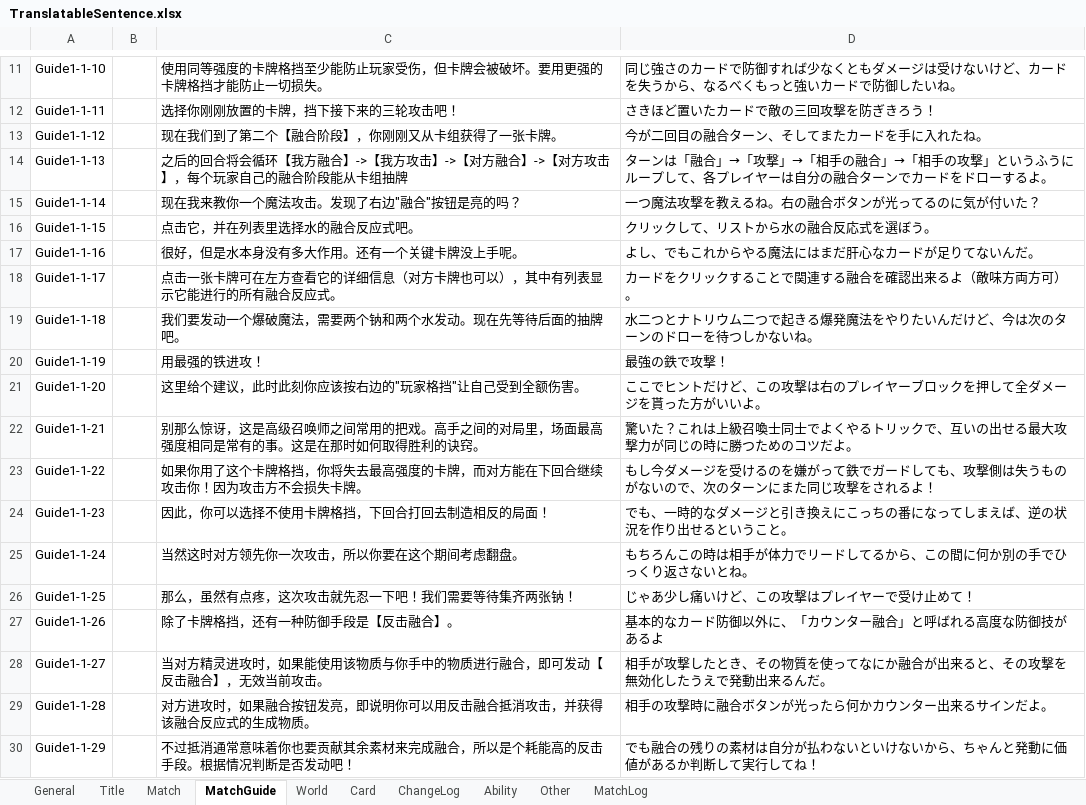
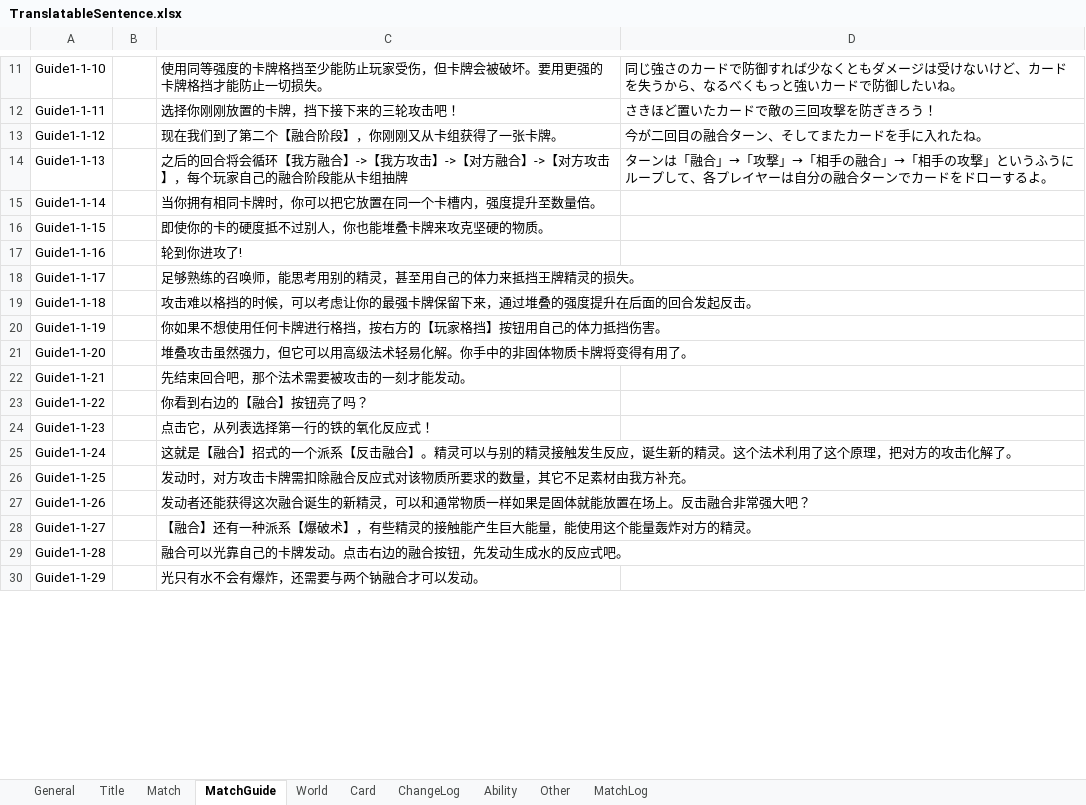
Before and after one commit to bluelaserpointer/AlchemistGame, an Excel workbook: ChemicalSummon/Assets/StreamingAssets/TranslatableSentence.xlsx, sheet MatchGuide, drawn as a sheet; only a part is shown, gaps mark what is left out; values as stored, in another font and other column widths than the file's, no borders; the diff covers the shown part only; the diff names each change by its address in the sheet, - before the commit and + after, or states it on an @@ line.

```diff
--- a/ChemicalSummon/Assets/StreamingAssets/TranslatableSentence.xlsx (sheet MatchGuide)
+++ b/ChemicalSummon/Assets/StreamingAssets/TranslatableSentence.xlsx (sheet MatchGuide)
-C15: 现在我来教你一个魔法攻击。发现了右边"融合"按钮是亮的吗？
+C15: 当你拥有相同卡牌时，你可以把它放置在同一个卡槽内，强度提升至数量倍。
-D15: 一つ魔法攻撃を教えるね。右の融合ボタンが光ってるのに気が付いた？
+D15: (empty)
-C16: 点击它，并在列表里选择水的融合反应式吧。
+C16: 即使你的卡的硬度抵不过别人，你也能堆叠卡牌来攻克坚硬的物质。
-D16: クリックして、リストから水の融合反応式を選ぼう。
+D16: (empty)
-C17: 很好，但是水本身没有多大作用。还有一个关键卡牌没上手呢。
+C17: 轮到你进攻了!
-D17: よし、でもこれからやる魔法にはまだ肝心なカードが足りてないんだ。
+D17: (empty)
-C18: 点击一张卡牌可在左方查看它的详细信息（对方卡牌也可以），其中有列表显示它能进行的所有融合反应式。
+C18: 足够熟练的召唤师，能思考用别的精灵，甚至用自己的体力来抵挡王牌精灵的损失。
-D18: カードをクリックすることで関連する融合を確認出来るよ（敵味方両方可）。
+D18: (empty)
-C19: 我们要发动一个爆破魔法，需要两个钠和两个水发动。现在先等待后面的抽牌吧。
+C19: 攻击难以格挡的时候，可以考虑让你的最强卡牌保留下来，通过堆叠的强度提升在后面的回合发起反击。
-D19: 水二つとナトリウム二つで起きる爆発魔法をやりたいんだけど、今は次のターンのドローを待つしかないね。
+D19: (empty)
-C20: 用最强的铁进攻！
+C20: 你如果不想使用任何卡牌进行格挡，按右方的【玩家格挡】按钮用自己的体力抵挡伤害。
-D20: 最強の鉄で攻撃！
+D20: (empty)
-C21: 这里给个建议，此时此刻你应该按右边的"玩家格挡"让自己受到全额伤害。
+C21: 堆叠攻击虽然强力，但它可以用高级法术轻易化解。你手中的非固体物质卡牌将变得有用了。
-D21: ここでヒントだけど、この攻撃は右のプレイヤーブロックを押して全ダメージを貰った方がいいよ。
+D21: (empty)
-C22: 别那么惊讶，这是高级召唤师之间常用的把戏。高手之间的对局里，场面最高强度相同是常有的事。这是在那时如何取得胜利的诀窍。
+C22: 先结束回合吧，那个法术需要被攻击的一刻才能发动。
-D22: 驚いた？これは上級召喚士同士でよくやるトリックで、互いの出せる最大攻撃力が同じの時に勝つためのコツだよ。
+D22: (empty)
-C23: 如果你用了这个卡牌格挡，你将失去最高强度的卡牌，而对方能在下回合继续攻击你！因为攻击方不会损失卡牌。
+C23: 你看到右边的【融合】按钮亮了吗？
-D23: もし今ダメージを受けるのを嫌がって鉄でガードしても、攻撃側は失うものがないので、次のターンにまた同じ攻撃をされるよ！
+D23: (empty)
-C24: 因此，你可以选择不使用卡牌格挡，下回合打回去制造相反的局面！
+C24: 点击它，从列表选择第一行的铁的氧化反应式！
-D24: でも、一時的なダメージと引き換えにこっちの番になってしまえば、逆の状況を作り出せるということ。
+D24: (empty)
-C25: 当然这时对方领先你一次攻击，所以你要在这个期间考虑翻盘。
+C25: 这就是【融合】招式的一个派系【反击融合】。精灵可以与别的精灵接触发生反应，诞生新的精灵。这个法术利用了这个原理，把对方的攻击化解了。
-D25: もちろんこの時は相手が体力でリードしてるから、この間に何か別の手でひっくり返さないとね。
+D25: (empty)
-C26: 那么，虽然有点疼，这次攻击就先忍一下吧！我们需要等待集齐两张钠！
+C26: 发动时，对方攻击卡牌需扣除融合反应式对该物质所要求的数量，其它不足素材由我方补充。
-D26: じゃあ少し痛いけど、この攻撃はプレイヤーで受け止めて！
+D26: (empty)
-C27: 除了卡牌格挡，还有一种防御手段是【反击融合】。
+C27: 发动者还能获得这次融合诞生的新精灵，可以和通常物质一样如果是固体就能放置在场上。反击融合非常强大吧？
-D27: 基本的なカード防御以外に、「カウンター融合」と呼ばれる高度な防御技があるよ
+D27: (empty)
-C28: 当对方精灵进攻时，如果能使用该物质与你手中的物质进行融合，即可发动【反击融合】，无效当前攻击。
+C28: 【融合】还有一种派系【爆破术】，有些精灵的接触能产生巨大能量，能使用这个能量轰炸对方的精灵。
-D28: 相手が攻撃したとき、その物質を使ってなにか融合が出来ると、その攻撃を無効化したうえで発動出来るんだ。
+D28: (empty)
-C29: 对方进攻时，如果融合按钮发亮，即说明你可以用反击融合抵消攻击，并获得该融合反应式的生成物质。
+C29: 融合可以光靠自己的卡牌发动。点击右边的融合按钮，先发动生成水的反应式吧。
-D29: 相手の攻撃時に融合ボタンが光ったら何かカウンター出来るサインだよ。
+D29: (empty)
-C30: 不过抵消通常意味着你也要贡献其余素材来完成融合，所以是个耗能高的反击手段。根据情况判断是否发动吧！
+C30: 光只有水不会有爆炸，还需要与两个钠融合才可以发动。
-D30: でも融合の残りの素材は自分が払わないといけないから、ちゃんと発動に価値があるか判断して実行してね！
+D30: (empty)
```
Also changed, not shown: 1 removed row and 11 edited cells elsewhere in this sheet, ChemicalSummon/Assets/StreamingAssets/Substance.xlsx, 48 other files.
